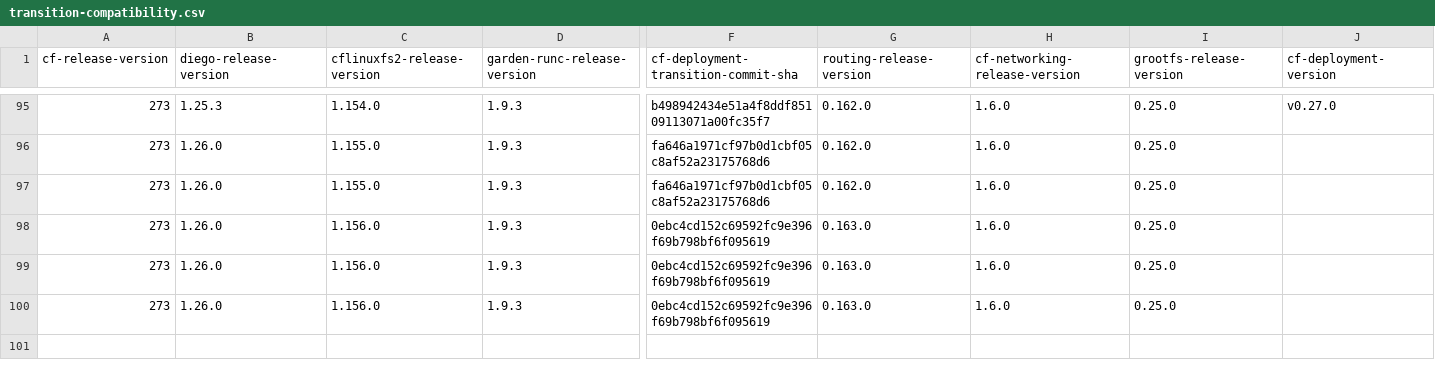
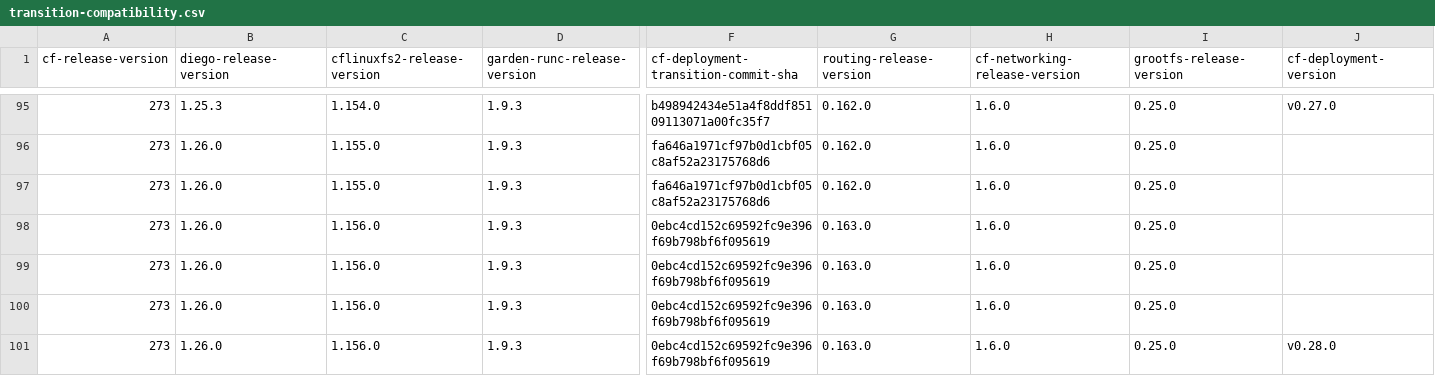
Before and after one commit to cloudfoundry-attic/cf-deployment-transition-compatibility, a CSV file: transition-compatibility.csv, drawn as a sheet; only a part is shown, gaps mark what is left out; rows hold the shown columns only; the diff names each change by its address in the sheet, - before the commit and + after, or states it on an @@ line.

Commit message:
Add row to compatibility matrix for cfd sha 5c2b62186f8b360aeba210f3285e80e3d4d2b2c1 and cfd version v0.28.0

```diff
--- a/transition-compatibility.csv
+++ b/transition-compatibility.csv
+row 101: 273 | 1.26.0 | 1.156.0 | 1.9.3 | 0ebc4cd152c69592fc9e396f69b798bf6f095619 | 0.163.0 | 1.6.0 | 0.25.0 | v0.28.0
```
